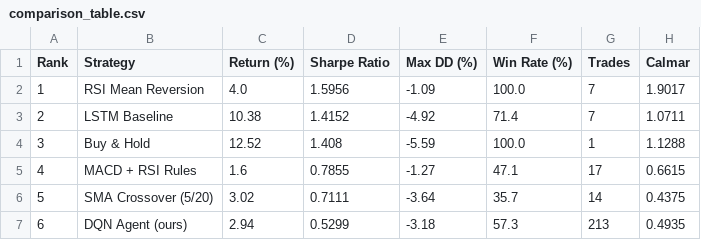
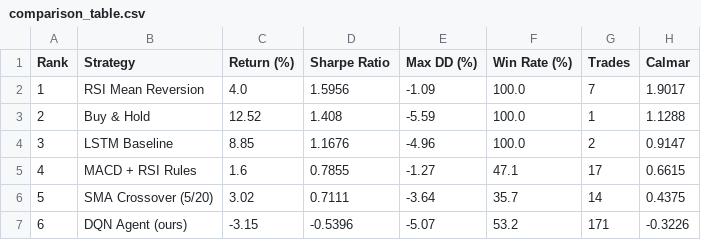
Before and after one commit to Ella0921/dqn-trading-pipeline, a CSV file: results/comparison_table.csv, drawn as a sheet.

```diff
--- a/results/comparison_table.csv
+++ b/results/comparison_table.csv
@@ -2,6 +2,6 @@ Rank,Strategy,Return (%),Sharpe Ratio,Max DD (%),Win Rate (%),Trades,Calmar
 1,RSI Mean Reversion,4.0,1.5956,-1.09,100.0,7,1.9017
-2,LSTM Baseline,10.38,1.4152,-4.92,71.4,7,1.0711
-3,Buy & Hold,12.52,1.408,-5.59,100.0,1,1.1288
+2,Buy & Hold,12.52,1.408,-5.59,100.0,1,1.1288
+3,LSTM Baseline,8.85,1.1676,-4.96,100.0,2,0.9147
 4,MACD + RSI Rules,1.6,0.7855,-1.27,47.1,17,0.6615
 5,SMA Crossover (5/20),3.02,0.7111,-3.64,35.7,14,0.4375
-6,DQN Agent (ours),2.94,0.5299,-3.18,57.3,213,0.4935
+6,DQN Agent (ours),-3.15,-0.5396,-5.07,53.2,171,-0.3226
```
Also changed, not shown: 2 other files.
